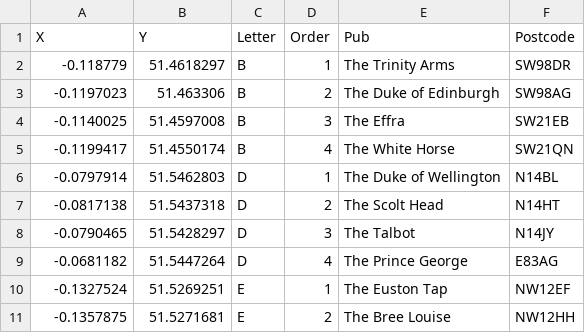
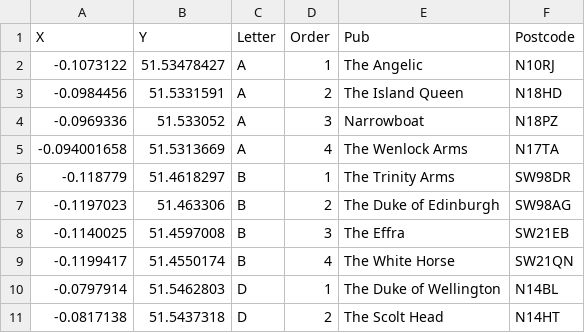
Before and after one commit to JimShady/atozpubcrawls, a CSV file: pubs.csv, drawn as a sheet; only a part is shown; the shorter side is filled out with more unchanged rows; the diff names each change by its address in the sheet, - before the commit and + after, or states it on an @@ line.

```diff
--- a/pubs.csv
+++ b/pubs.csv
+row 2: -0.1073122 | 51.53478427 | A | 1 | The Angelic | N10RJ
+row 3: -0.0984456 | 51.5331591 | A | 2 | The Island Queen | N18HD
+row 4: -0.0969336 | 51.533052 | A | 3 | Narrowboat | N18PZ
+row 5: -0.094001658 | 51.5313669 | A | 4 | The Wenlock Arms | N17TA
```
Also changed, not shown: attendance.csv, crawls.csv, 1 other file.
